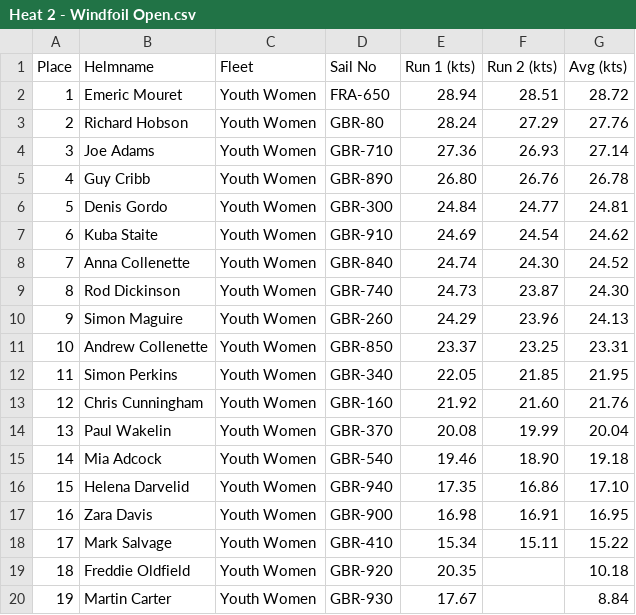
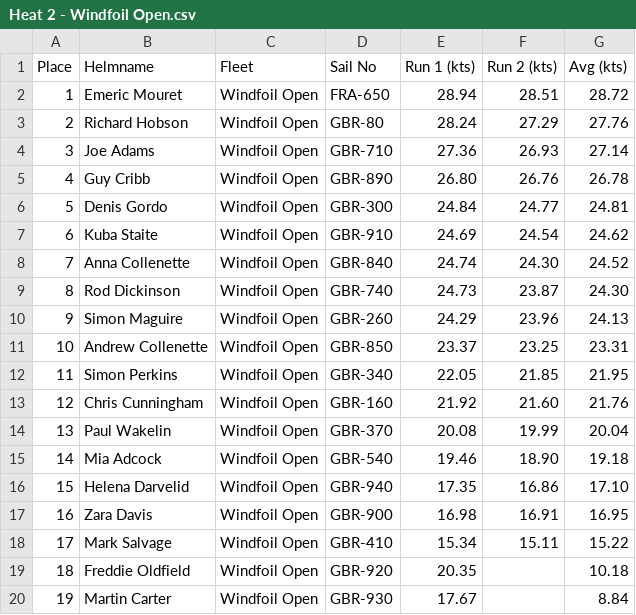
Before and after one commit to Logiqx/wst-results, a CSV file: events/2023/sailwave/20231011/Heat 2 - Windfoil Open.csv, drawn as a sheet.

Commit message:
Fix typo affecting Windfoil Open fleet

```diff
--- a/events/2023/sailwave/20231011/Heat 2 - Windfoil Open.csv
+++ b/events/2023/sailwave/20231011/Heat 2 - Windfoil Open.csv
@@ -1,20 +1,20 @@
 Place,Helmname,Fleet,Sail No,Run 1 (kts),Run 2 (kts),Avg (kts)
-1,Emeric Mouret,Youth Women,FRA-650,28.94,28.51,28.72
-2,Richard Hobson,Youth Women,GBR-80,28.24,27.29,27.76
-3,Joe Adams,Youth Women,GBR-710,27.36,26.93,27.14
-4,Guy Cribb,Youth Women,GBR-890,26.80,26.76,26.78
-5,Denis Gordo,Youth Women,GBR-300,24.84,24.77,24.81
-6,Kuba Staite,Youth Women,GBR-910,24.69,24.54,24.62
-7,Anna Collenette,Youth Women,GBR-840,24.74,24.30,24.52
-8,Rod Dickinson,Youth Women,GBR-740,24.73,23.87,24.30
-9,Simon Maguire,Youth Women,GBR-260,24.29,23.96,24.13
-10,Andrew Collenette,Youth Women,GBR-850,23.37,23.25,23.31
-11,Simon Perkins,Youth Women,GBR-340,22.05,21.85,21.95
-12,Chris Cunningham,Youth Women,GBR-160,21.92,21.60,21.76
-13,Paul Wakelin,Youth Women,GBR-370,20.08,19.99,20.04
-14,Mia Adcock,Youth Women,GBR-540,19.46,18.90,19.18
-15,Helena Darvelid,Youth Women,GBR-940,17.35,16.86,17.10
-16,Zara Davis,Youth Women,GBR-900,16.98,16.91,16.95
-17,Mark Salvage,Youth Women,GBR-410,15.34,15.11,15.22
-18,Freddie Oldfield,Youth Women,GBR-920,20.35,,10.18
-19,Martin Carter,Youth Women,GBR-930,17.67,,8.84
+1,Emeric Mouret,Windfoil Open,FRA-650,28.94,28.51,28.72
+2,Richard Hobson,Windfoil Open,GBR-80,28.24,27.29,27.76
+3,Joe Adams,Windfoil Open,GBR-710,27.36,26.93,27.14
+4,Guy Cribb,Windfoil Open,GBR-890,26.80,26.76,26.78
+5,Denis Gordo,Windfoil Open,GBR-300,24.84,24.77,24.81
+6,Kuba Staite,Windfoil Open,GBR-910,24.69,24.54,24.62
+7,Anna Collenette,Windfoil Open,GBR-840,24.74,24.30,24.52
+8,Rod Dickinson,Windfoil Open,GBR-740,24.73,23.87,24.30
+9,Simon Maguire,Windfoil Open,GBR-260,24.29,23.96,24.13
+10,Andrew Collenette,Windfoil Open,GBR-850,23.37,23.25,23.31
+11,Simon Perkins,Windfoil Open,GBR-340,22.05,21.85,21.95
+12,Chris Cunningham,Windfoil Open,GBR-160,21.92,21.60,21.76
+13,Paul Wakelin,Windfoil Open,GBR-370,20.08,19.99,20.04
+14,Mia Adcock,Windfoil Open,GBR-540,19.46,18.90,19.18
+15,Helena Darvelid,Windfoil Open,GBR-940,17.35,16.86,17.10
+16,Zara Davis,Windfoil Open,GBR-900,16.98,16.91,16.95
+17,Mark Salvage,Windfoil Open,GBR-410,15.34,15.11,15.22
+18,Freddie Oldfield,Windfoil Open,GBR-920,20.35,,10.18
+19,Martin Carter,Windfoil Open,GBR-930,17.67,,8.84
```
Also changed, not shown: events/2023/sailwave/20231007/Heat 1 - Windfoil Open.csv, events/2023/sailwave/20231011/Heat 1 - Windfoil Open.csv, 8 other files.
